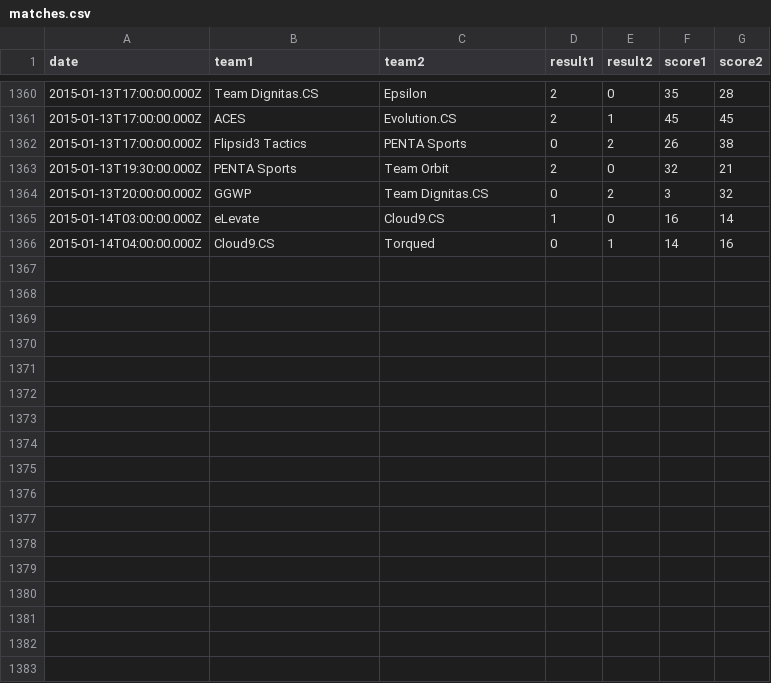
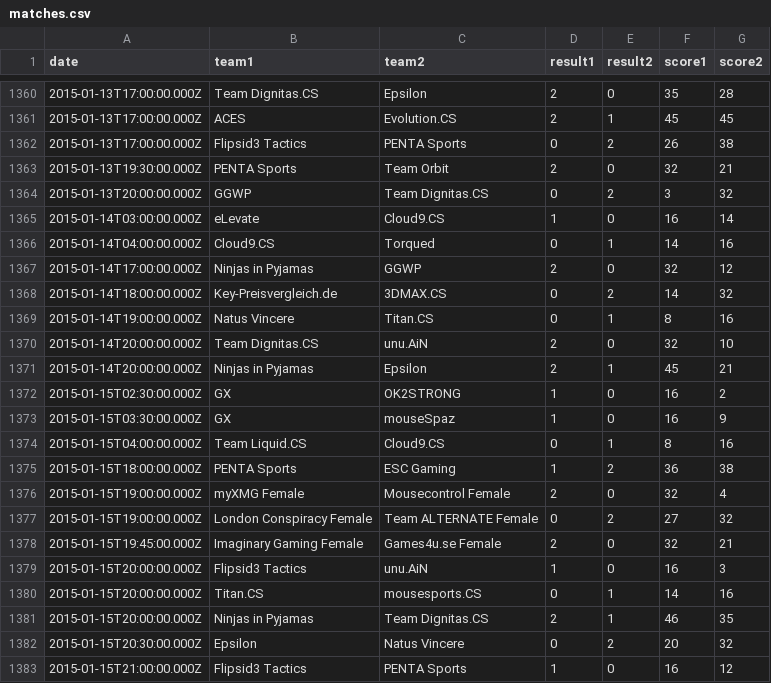
Before and after one commit to kenany/csgo-elo, a CSV file: matches.csv, drawn as a sheet; only a part is shown, gaps mark what is left out.

Commit message:
matches

```diff
--- a/matches.csv
+++ b/matches.csv
@@ -1366 +1366,18 @@ date,team1,team2,result1,result2,score1,score2
 2015-01-14T04:00:00.000Z,Cloud9.CS,Torqued,0,1,14,16
+2015-01-14T17:00:00.000Z,Ninjas in Pyjamas,GGWP,2,0,32,12
+2015-01-14T18:00:00.000Z,Key-Preisvergleich.de,3DMAX.CS,0,2,14,32
+2015-01-14T19:00:00.000Z,Natus Vincere,Titan.CS,0,1,8,16
+2015-01-14T20:00:00.000Z,Team Dignitas.CS,unu.AiN,2,0,32,10
+2015-01-14T20:00:00.000Z,Ninjas in Pyjamas,Epsilon,2,1,45,21
+2015-01-15T02:30:00.000Z,GX,OK2STRONG,1,0,16,2
+2015-01-15T03:30:00.000Z,GX,mouseSpaz,1,0,16,9
+2015-01-15T04:00:00.000Z,Team Liquid.CS,Cloud9.CS,0,1,8,16
+2015-01-15T18:00:00.000Z,PENTA Sports,ESC Gaming,1,2,36,38
+2015-01-15T19:00:00.000Z,myXMG Female,Mousecontrol Female,2,0,32,4
+2015-01-15T19:00:00.000Z,London Conspiracy Female,Team ALTERNATE Female,0,2,27,32
+2015-01-15T19:45:00.000Z,Imaginary Gaming Female,Games4u.se Female,2,0,32,21
+2015-01-15T20:00:00.000Z,Flipsid3 Tactics,unu.AiN,1,0,16,3
+2015-01-15T20:00:00.000Z,Titan.CS,mousesports.CS,0,1,14,16
+2015-01-15T20:00:00.000Z,Ninjas in Pyjamas,Team Dignitas.CS,2,1,46,35
+2015-01-15T20:30:00.000Z,Epsilon,Natus Vincere,0,2,20,32
+2015-01-15T21:00:00.000Z,Flipsid3 Tactics,PENTA Sports,1,0,16,12
```
